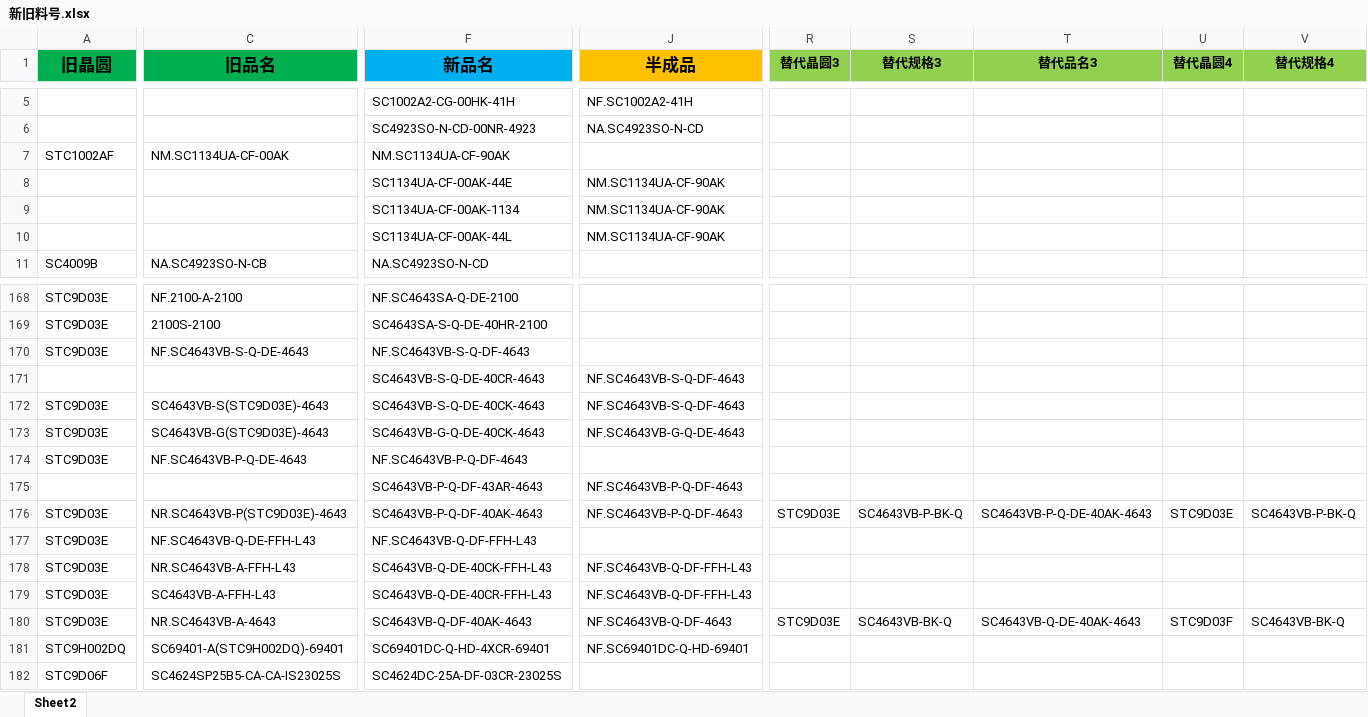
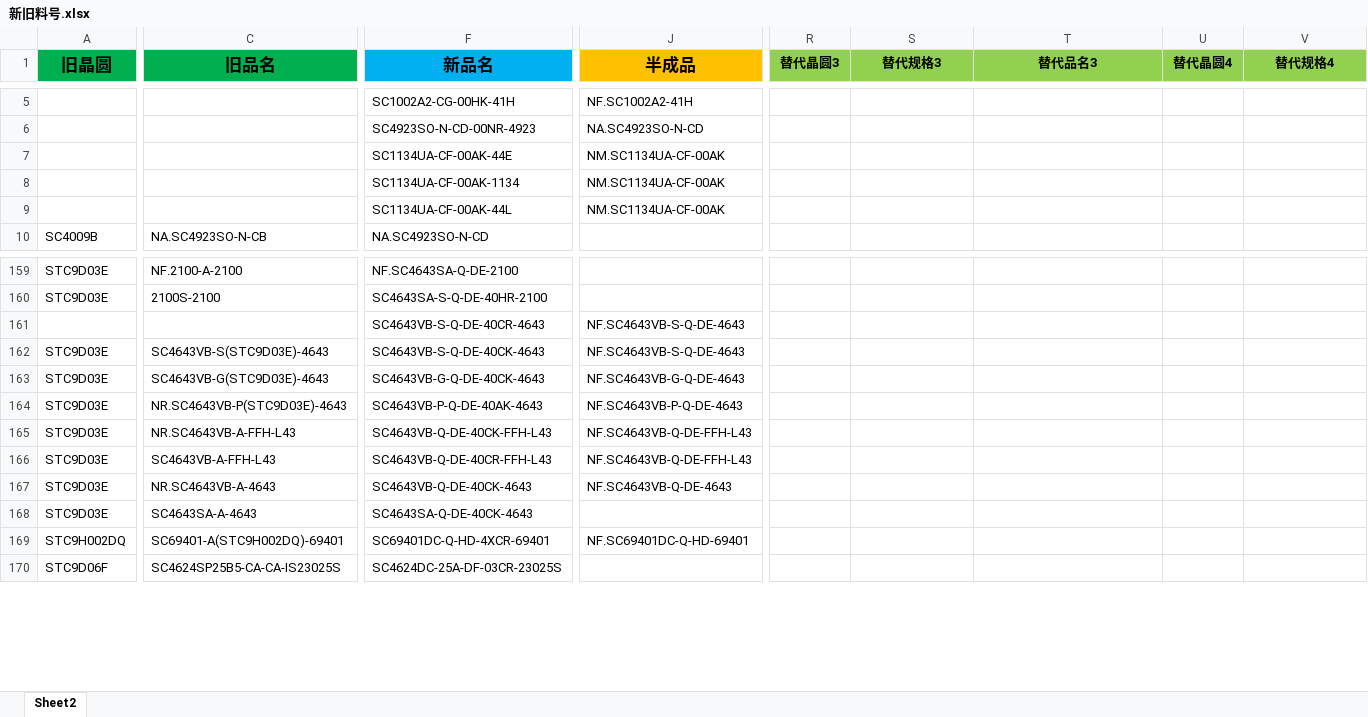
Before and after one commit to TTTriste06/operation_planning-, an Excel workbook: 新旧料号.xlsx, sheet Sheet2, drawn as a sheet; only a part is shown, gaps mark what is left out; values as stored, in another font and other column widths than the file's, no borders; conditional formats not drawn; removed rows and columns are numbered as before the commit, all else as after; rows hold the shown columns only; the diff covers the shown part only; the diff names each change by its address in the sheet, - before the commit and + after, or states it on an @@ line.

Commit message:
upload 新旧料号.xlsx

```diff
--- a/新旧料号.xlsx (sheet Sheet2)
+++ b/新旧料号.xlsx (sheet Sheet2)
-row 7: STC1002AF | NM.SC1134UA-CF-00AK | NM.SC1134UA-CF-90AK
-J7:J9 (半成品): NM.SC1134UA-CF-90AK
+J7:J9 (半成品): NM.SC1134UA-CF-00AK
-row 170: STC9D03E | NF.SC4643VB-S-Q-DE-4643 | NF.SC4643VB-S-Q-DF-4643
-J161:J162 (半成品): NF.SC4643VB-S-Q-DF-4643
+J161:J162 (半成品): NF.SC4643VB-S-Q-DE-4643
-row 174: STC9D03E | NF.SC4643VB-P-Q-DE-4643 | NF.SC4643VB-P-Q-DF-4643
-row 175:  |  | SC4643VB-P-Q-DF-43AR-4643 | NF.SC4643VB-P-Q-DF-4643
-F164 (新品名): SC4643VB-P-Q-DF-40AK-4643
+F164 (新品名): SC4643VB-P-Q-DE-40AK-4643
-J164 (半成品): NF.SC4643VB-P-Q-DF-4643
+J164 (半成品): NF.SC4643VB-P-Q-DE-4643
-R164 (替代晶圆3): STC9D03E
+R164 (替代晶圆3): (empty)
-S164 (替代规格3): SC4643VB-P-BK-Q
+S164 (替代规格3): (empty)
-T164 (替代品名3): SC4643VB-P-Q-DE-40AK-4643
+T164 (替代品名3): (empty)
-U164 (替代晶圆4): STC9D03E
+U164 (替代晶圆4): (empty)
-V164 (替代规格4): SC4643VB-P-BK-Q
+V164 (替代规格4): (empty)
-row 177: STC9D03E | NF.SC4643VB-Q-DE-FFH-L43 | NF.SC4643VB-Q-DF-FFH-L43
-J165:J166 (半成品): NF.SC4643VB-Q-DF-FFH-L43
+J165:J166 (半成品): NF.SC4643VB-Q-DE-FFH-L43
-F167 (新品名): SC4643VB-Q-DF-40AK-4643
+F167 (新品名): SC4643VB-Q-DE-40CK-4643
-J167 (半成品): NF.SC4643VB-Q-DF-4643
+J167 (半成品): NF.SC4643VB-Q-DE-4643
-R167 (替代晶圆3): STC9D03E
+R167 (替代晶圆3): (empty)
-S167 (替代规格3): SC4643VB-BK-Q
+S167 (替代规格3): (empty)
-T167 (替代品名3): SC4643VB-Q-DE-40AK-4643
+T167 (替代品名3): (empty)
-U167 (替代晶圆4): STC9D03F
+U167 (替代晶圆4): (empty)
-V167 (替代规格4): SC4643VB-BK-Q
+V167 (替代规格4): (empty)
+row 168: STC9D03E | SC4643SA-A-4643 | SC4643SA-Q-DE-40CK-4643
```
Also changed, not shown: 2 added rows, 10 removed rows, 3 moved rows and 67 edited cells elsewhere in this sheet.
